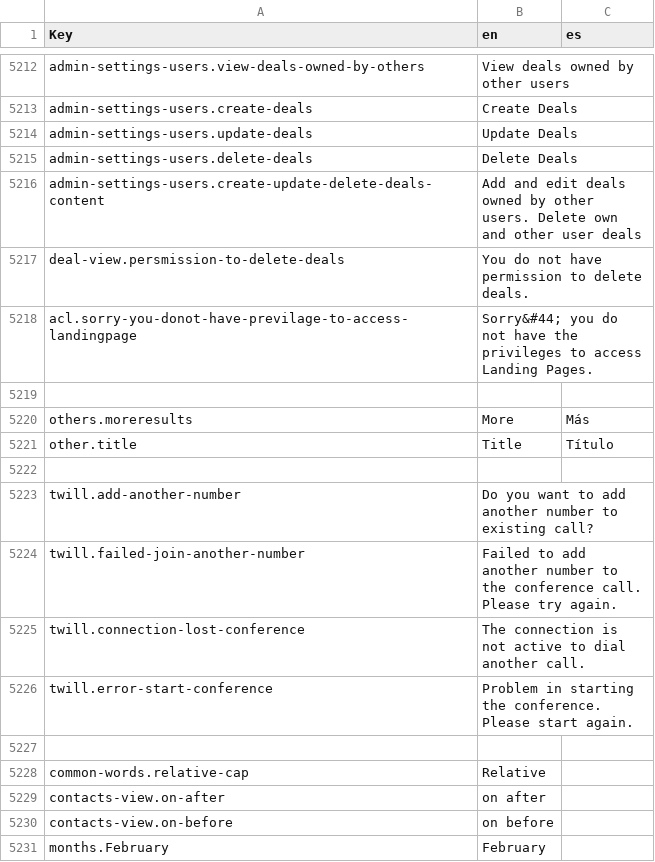
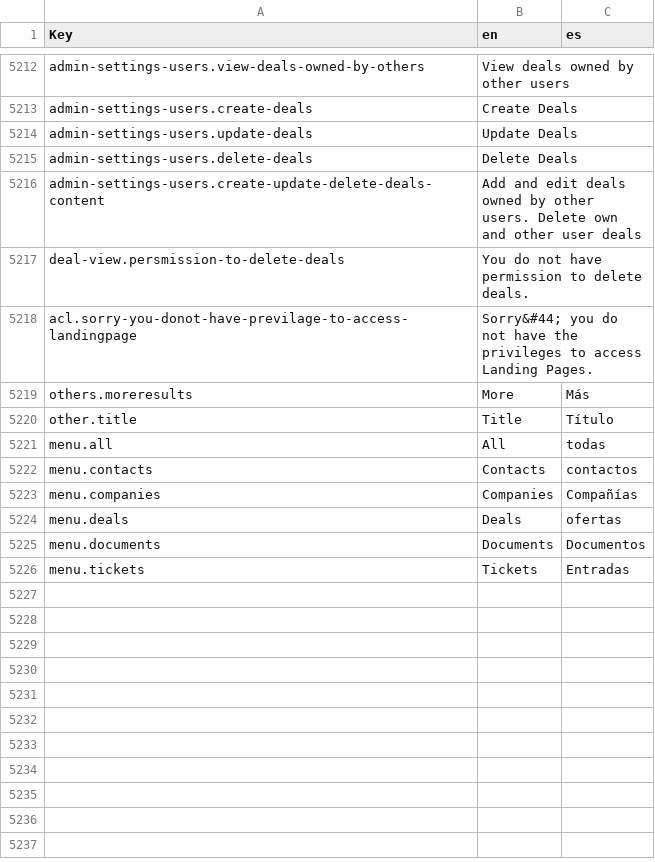
Before and after one commit to polobit/testproject, a CSV file: agile-frontend/WebContent/locales/csv/i18n.csv, drawn as a sheet; only a part is shown, gaps mark what is left out.

```diff
--- a/agile-frontend/WebContent/locales/csv/i18n.csv
+++ b/agile-frontend/WebContent/locales/csv/i18n.csv
@@ -5218,14 +5218,9 @@ deal-view.persmission-to-delete-deals,You do not have permission to delete deals
 acl.sorry-you-donot-have-previlage-to-access-landingpage,Sorry&#44;  you do not have the privileges to access Landing Pages.,
-
 others.moreresults,More,Más
 other.title,Title,Título
-
-twill.add-another-number,Do you want to add another number to existing call?,
-twill.failed-join-another-number,Failed to add another number to the conference call. Please try again.,
-twill.connection-lost-conference,The connection is not active to dial another call.,
-twill.error-start-conference, Problem in starting the conference. Please start again.,
-
-common-words.relative-cap,Relative,
-contacts-view.on-after,on after,
-contacts-view.on-before,on before,
-months.February,February,
+menu.all,All,todas
+menu.contacts,Contacts,contactos
+menu.companies,Companies,Compañías
+menu.deals,Deals,ofertas
+menu.documents,Documents,Documentos
+menu.tickets,Tickets,Entradas
```
Also changed, not shown: 3 other files.
